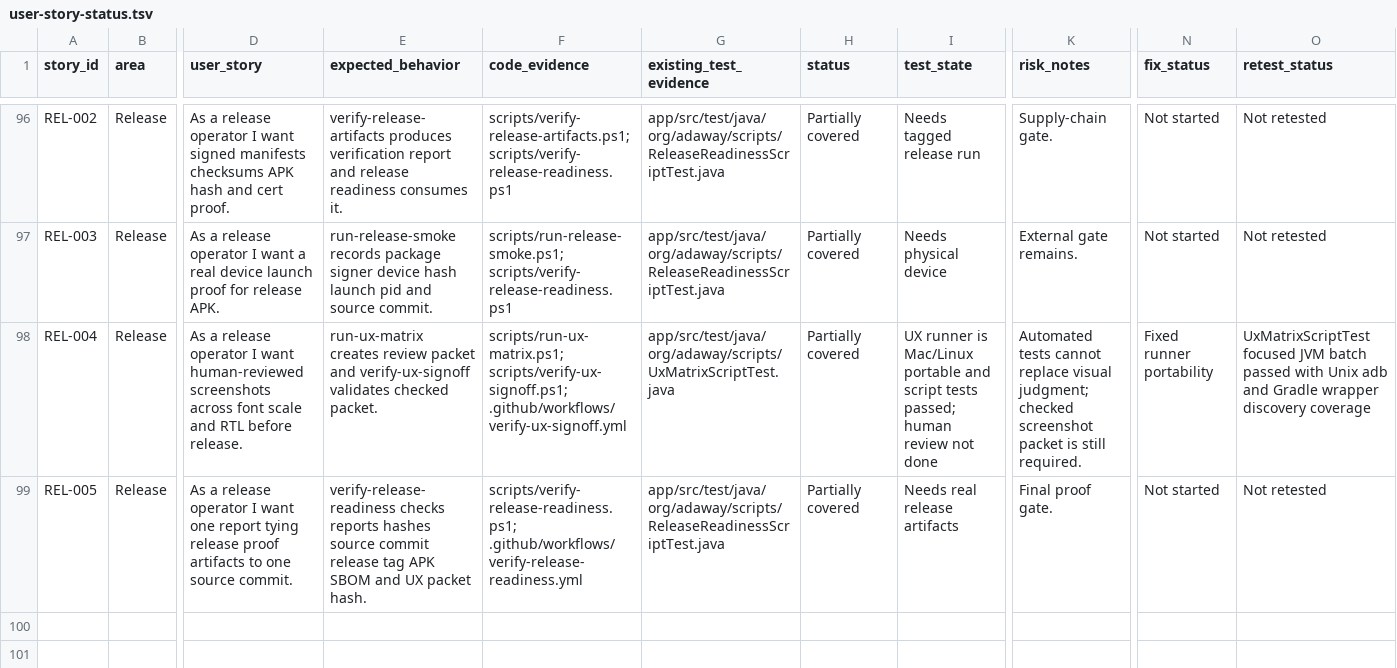
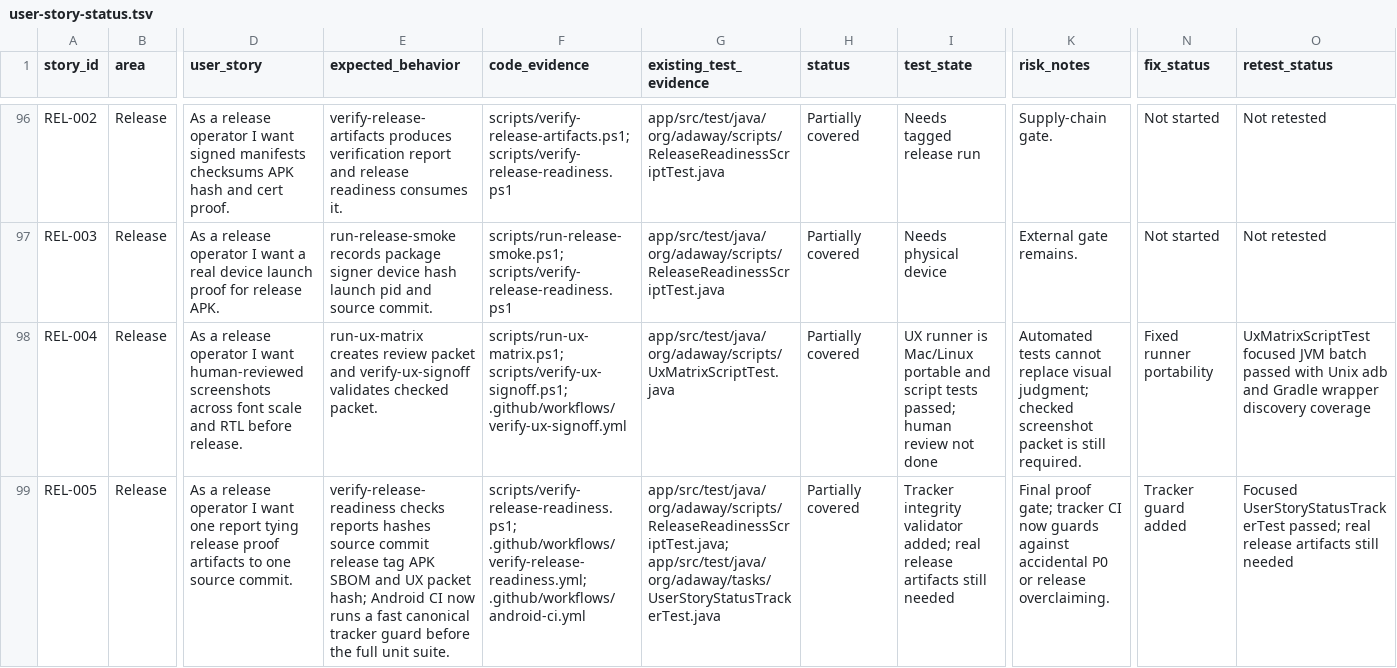
Before and after one commit to stevesolun/AdAway, a TSV file: tasks/user-story-status.tsv, drawn as a sheet; only a part is shown, gaps mark what is left out; the diff names each change by its address in the sheet, - before the commit and + after, or states it on an @@ line.

Commit message:
ci: guard user story tracker

```diff
--- a/tasks/user-story-status.tsv
+++ b/tasks/user-story-status.tsv
-E99 (expected_behavior): …UX packet hash.
+E99 (expected_behavior): …UX packet hash; Android CI now runs a fast canonical tracker guard before the full unit suite.
-F99 (code_evidence): scripts/verify-release-readiness.ps1; .github/workflows/verify-release-readiness.yml
+F99 (code_evidence): scripts/verify-release-readiness.ps1; .github/workflows/verify-release-readiness.yml; .github/workflows/android-ci.yml
-G99 (existing_test_evidence): app/src/test/java/org/adaway/scripts/ReleaseReadinessScriptTest.java
+G99 (existing_test_evidence): app/src/test/java/org/adaway/scripts/ReleaseReadinessScriptTest.java; app/src/test/java/org/adaway/tasks/UserStoryStatusTrackerTest.java
-I99 (test_state): Needs real release artifacts
+I99 (test_state): Tracker integrity validator added; real release artifacts still needed
-K99 (risk_notes): Final proof gate.
+K99 (risk_notes): Final proof gate; tracker CI now guards against accidental P0 or release overclaiming.
-N99 (fix_status): Not started
+N99 (fix_status): Tracker guard added
-O99 (retest_status): Not retested
+O99 (retest_status): Focused UserStoryStatusTrackerTest passed; real release artifacts still needed
```
Also changed, not shown: 3 other files.
